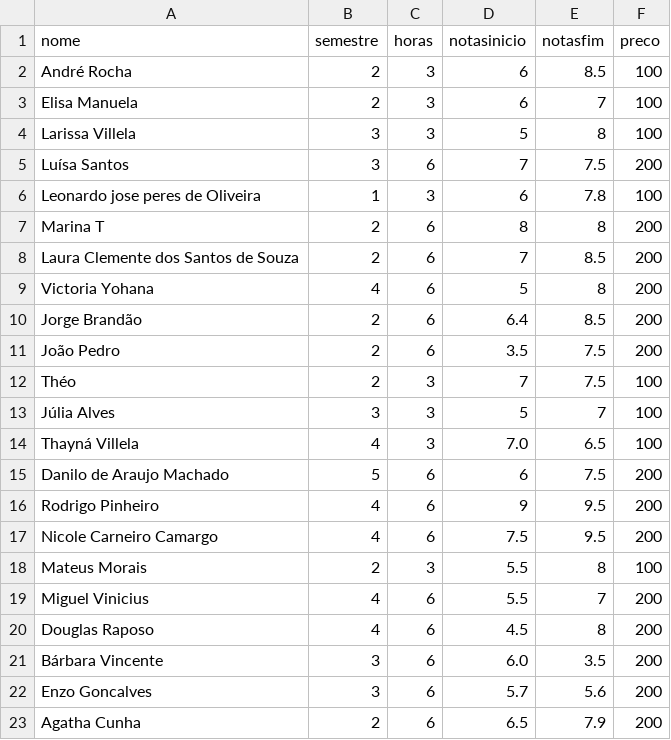
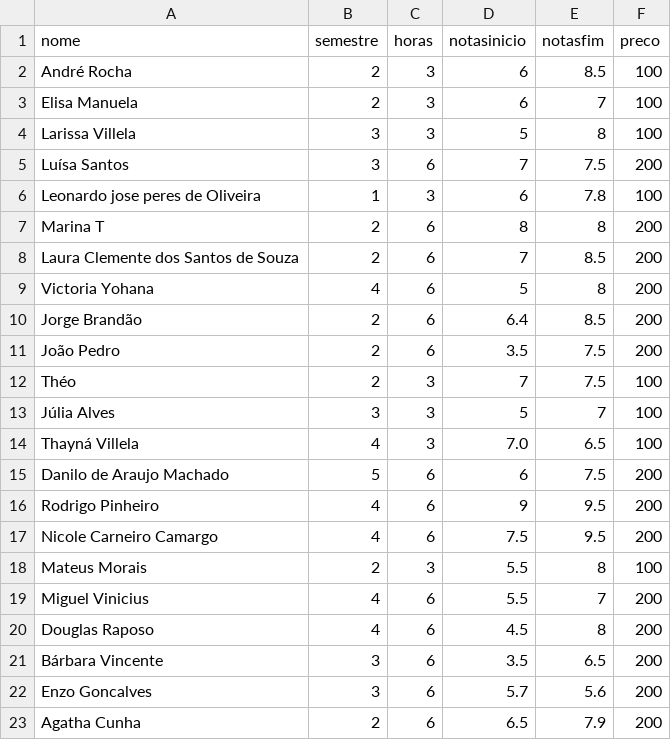
Before and after one commit to ThySantos/datasets, a CSV file: TrabalhoFinal.csv, drawn as a sheet.

Commit message:
TrabalhoFinal.csv

```diff
--- a/TrabalhoFinal.csv
+++ b/TrabalhoFinal.csv
@@ -20,3 +20,3 @@ Miguel Vinicius,4,6,5.5,7,200
 Douglas Raposo,4,6,4.5,8,200
-Bárbara Vincente,3,6,6.0,3.5,200
+Bárbara Vincente,3,6,3.5,6.5,200
 Enzo Goncalves,3,6,5.7,5.6,200
```
